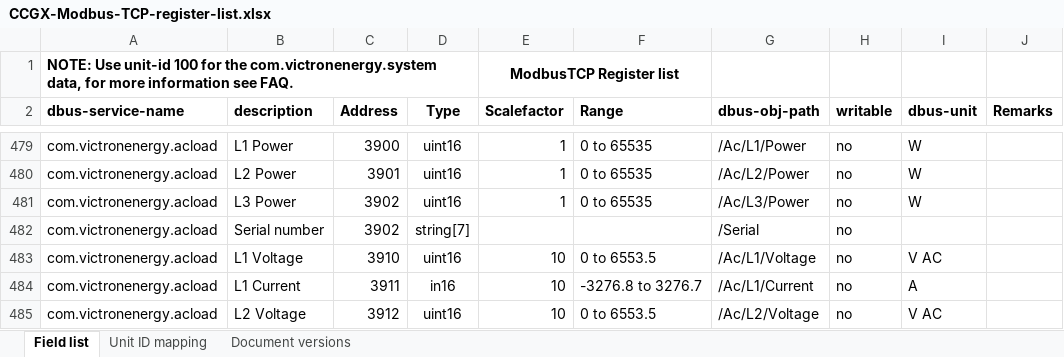
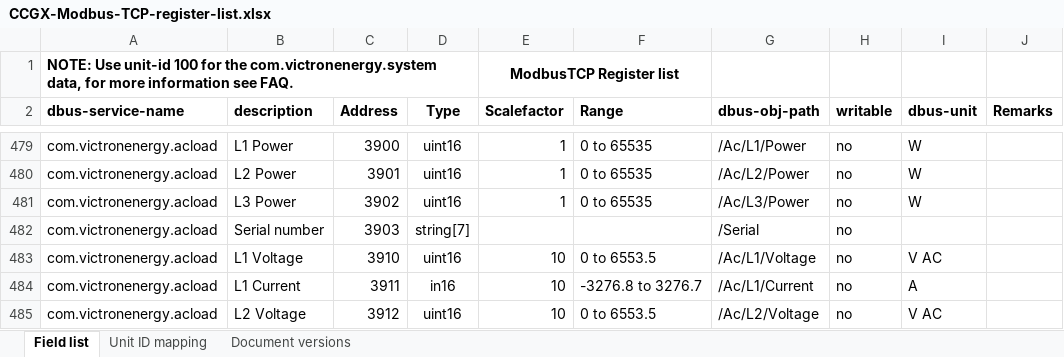
Before and after one commit to victronenergy/dbus_modbustcp, an Excel workbook: CCGX-Modbus-TCP-register-list.xlsx, sheet Field list, drawn as a sheet; only a part is shown, gaps mark what is left out; values as stored, in another font and other column widths than the file's, no borders; the diff names each change by its address in the sheet, - before the commit and + after, or states it on an @@ line.

```diff
--- a/CCGX-Modbus-TCP-register-list.xlsx (sheet Field list)
+++ b/CCGX-Modbus-TCP-register-list.xlsx (sheet Field list)
-C482 (Address): 3902
+C482 (Address): 3903
```
Also changed, not shown: sheet Document versions.
